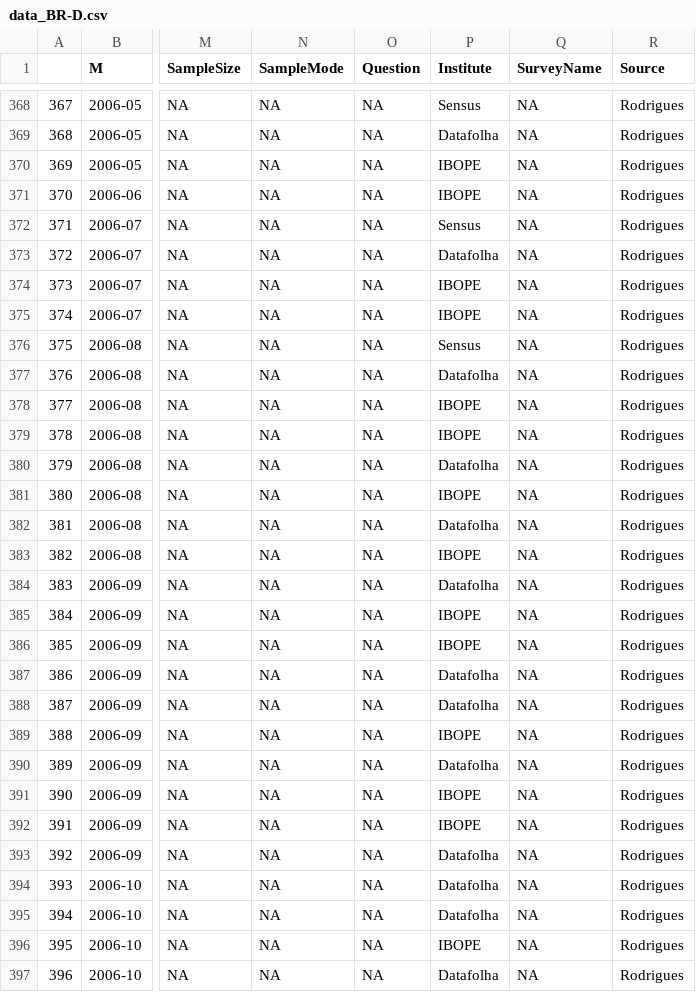
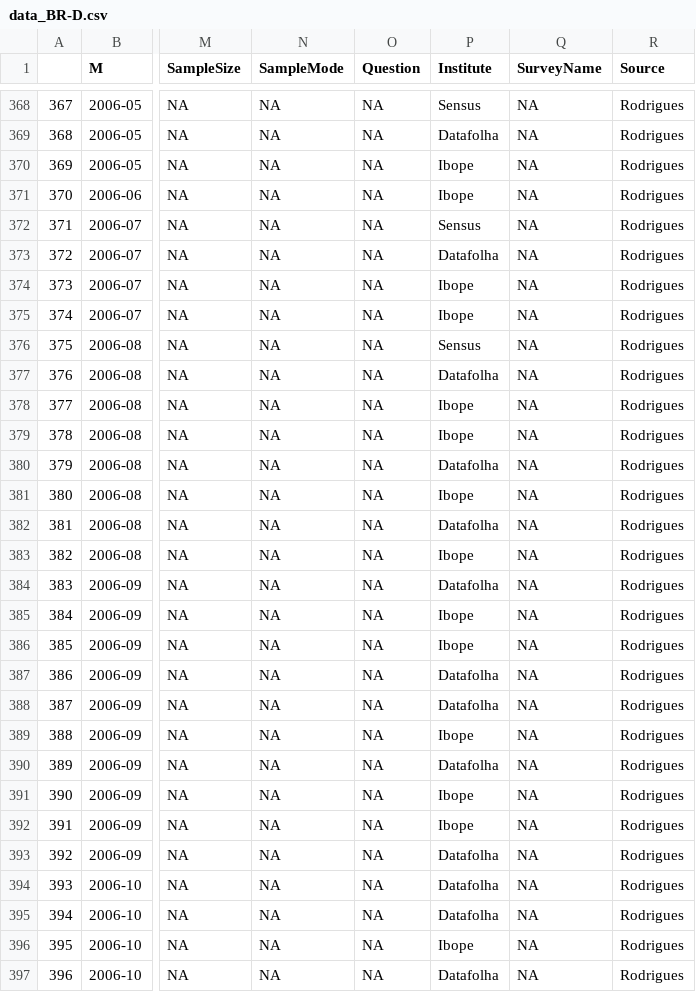
Before and after one commit to nataliatosi/nataliatosi, a CSV file: Agregador_BR/DATA/data_BR-D.csv, drawn as a sheet; only a part is shown, gaps mark what is left out; the diff covers the shown part only; the diff names each change by its address in the sheet, - before the commit and + after, or states it on an @@ line.

```diff
--- a/Agregador_BR/DATA/data_BR-D.csv
+++ b/Agregador_BR/DATA/data_BR-D.csv
-P370:P371 (Institute): IBOPE
+P370:P371 (Institute): Ibope
-P374:P375 (Institute): IBOPE
+P374:P375 (Institute): Ibope
-P378:P379 (Institute): IBOPE
+P378:P379 (Institute): Ibope
-P381 (Institute): IBOPE
+P381 (Institute): Ibope
-P383 (Institute): IBOPE
+P383 (Institute): Ibope
-P385:P386 (Institute): IBOPE
+P385:P386 (Institute): Ibope
-P389 (Institute): IBOPE
+P389 (Institute): Ibope
-P391:P392 (Institute): IBOPE
+P391:P392 (Institute): Ibope
-P396 (Institute): IBOPE
+P396 (Institute): Ibope
```
Also changed, not shown: 140 edited cells elsewhere in this file, Agregador_BR/DATA/obs_BR-M.csv, 16 other files.
